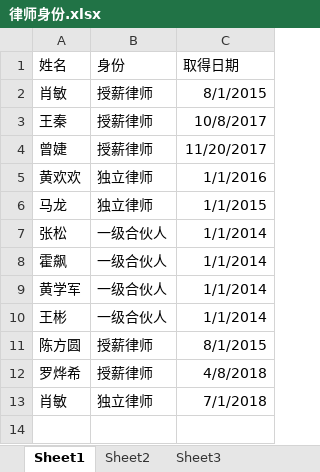
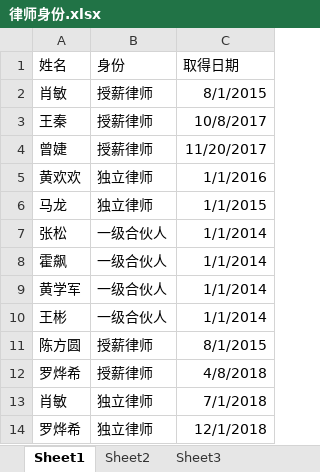
Before and after one commit to prana70/lawyerteam, an Excel workbook: config/律师身份.xlsx, sheet Sheet1, drawn as a sheet; values as stored, in another font and other column widths than the file's, no borders; the diff names each change by its address in the sheet, - before the commit and + after, or states it on an @@ line.

```diff
--- a/config/律师身份.xlsx (sheet Sheet1)
+++ b/config/律师身份.xlsx (sheet Sheet1)
+row 14: 罗烨希 | 独立律师 | 12/1/2018
```
Also changed, not shown: config/项目库.xlsx, data/数据导出.xlsx, 11 other files.
